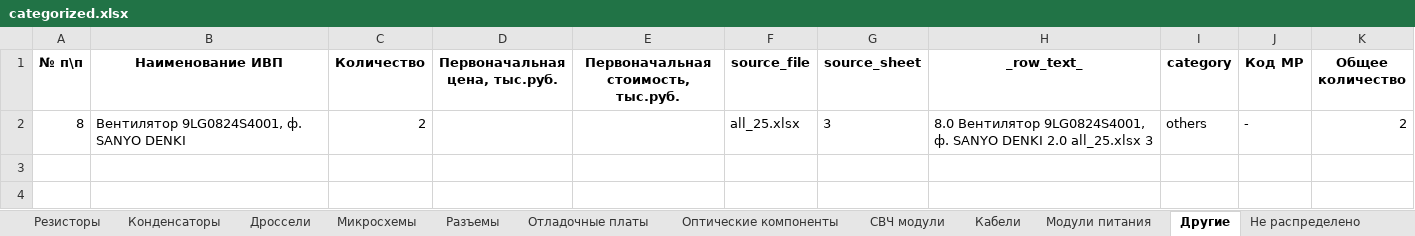
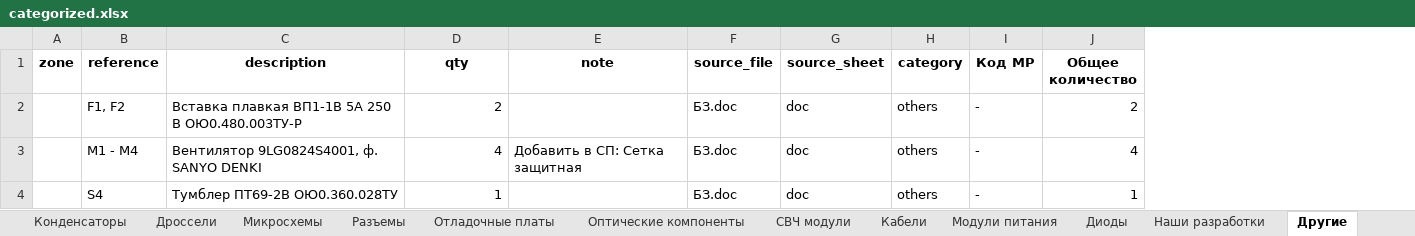
Before and after one commit to kureinmaxim/BOMCategorizer, an Excel workbook: categorized.xlsx, sheet Другие, drawn as a sheet; values as stored, in another font and other column widths than the file's, no borders; removed rows and columns are numbered as before the commit, all else as after; the diff names each change by its address in the sheet, - before the commit and + after, or states it on an @@ line.

```diff
--- a/categorized.xlsx (sheet Другие)
+++ b/categorized.xlsx (sheet Другие)
+sheet tab: Диоды
+sheet tab: Наши разработки
-column A (№ п\п), row 2: 8
+column A (zone), empty
+column B (reference), row 3: M1 - M4
-column D (Первоначальная цена, тыс.руб.), empty
-column E, row 1: Первоначальная стоимость, тыс.руб.
+column E (note), row 3: Добавить в СП: Сетка защитная
-column H (_row_text_), row 2: 8.0 Вентилятор 9LG0824S4001, ф. SANYO DENKI 2.0 all_25.xlsx 3
-C1: Наименование ИВП
+C1: description
-D1: Количество
+D1: qty
+row 2:  | F1, F2 | Вставка плавкая ВП1-1В 5А 250 В ОЮ0.480.003ТУ-Р | 2 |  | БЗ.doc | doc | others | - | 2
-D3 (qty): 2
+D3 (qty): 4
-F3 (source_file): all_25.xlsx
+F3 (source_file): БЗ.doc
-G3 (source_sheet): 3
+G3 (source_sheet): doc
-J3 (Общее количество): 2
+J3 (Общее количество): 4
+row 4:  | S4 | Тумблер ПТ69-2В ОЮ0.360.028ТУ | 1 |  | БЗ.doc | doc | others | - | 1
```
Also changed, not shown: sheet Не распределено, sheet Разъемы, sheet Резисторы, sheet SUMMARY, sheet Микросхемы, sheet СВЧ модули, 6 more sheets, other sheet tabs, 51 other files.
